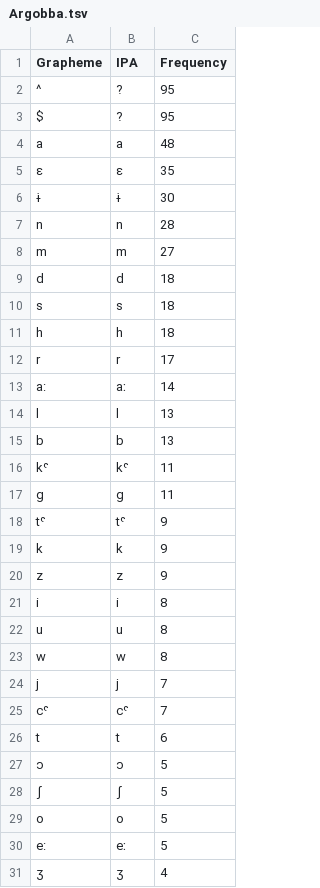
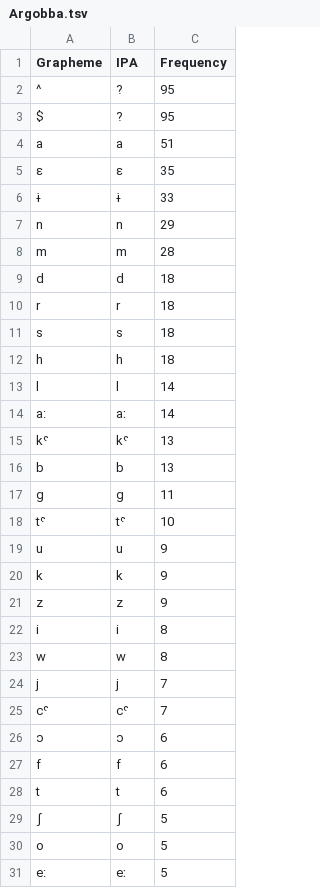
Before and after one commit to lexibank/kitchensemitic, a TSV file: etc/orthography/Argobba.tsv, drawn as a sheet; only a part is shown; the shorter side is filled out with more unchanged rows; the diff covers the shown part only.

```diff
--- a/etc/orthography/Argobba.tsv
+++ b/etc/orthography/Argobba.tsv
@@ -3,17 +3,18 @@ Grapheme	IPA	Frequency
 $	?	95
-a	a	48
+a	a	51
 ɛ	ɛ	35
-ɨ	ɨ	30
-n	n	28
-m	m	27
+ɨ	ɨ	33
+n	n	29
+m	m	28
 d	d	18
+r	r	18
 s	s	18
 h	h	18
-r	r	17
+l	l	14
 a:	aː	14
-l	l	13
+kˤ	kˤ	13
 b	b	13
-kˤ	kˤ	11
 g	g	11
-tˤ	tˤ	9
+tˤ	tˤ	10
+u	u	9
 k	k	9
@@ -21,3 +22,2 @@ z	z	9
 i	i	8
-u	u	8
 w	w	8
@@ -25,4 +25,5 @@ j	j	7
 cˤ	cˤ	7
+ɔ	ɔ	6
+f	f	6
 t	t	6
-ɔ	ɔ	5
 ʃ	ʃ	5
```
Also changed, not shown: 2 added rows and 7 removed rows elsewhere in this file, etc/orthography.tsv, etc/orthography/Aramaic.tsv, 11 other files.
